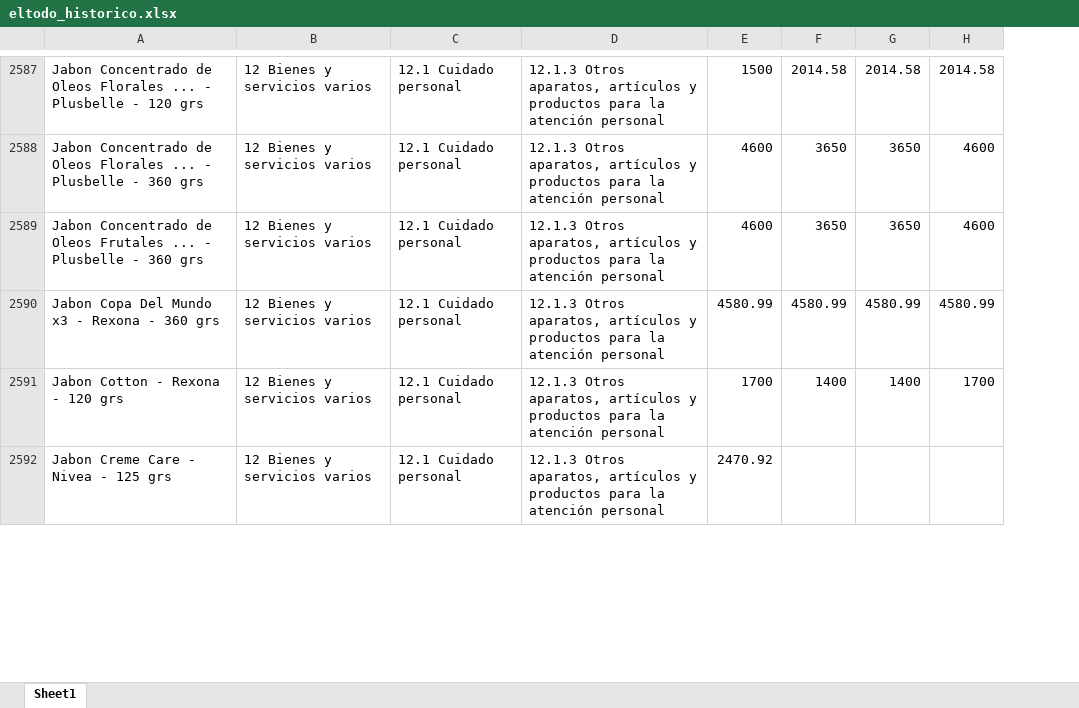
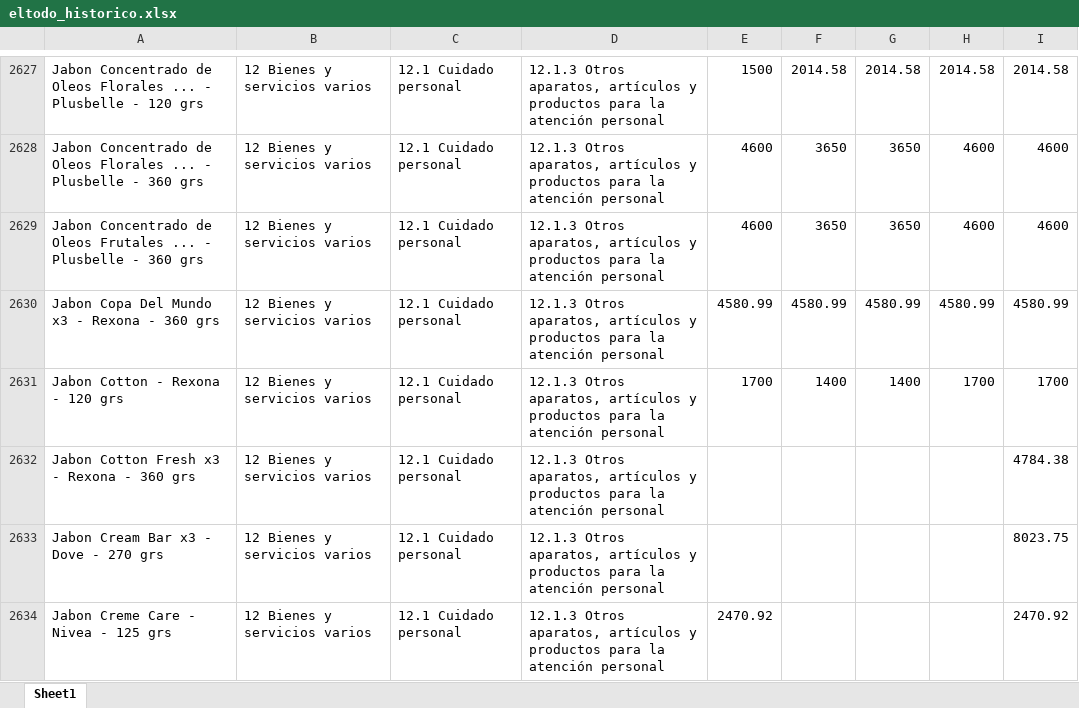
Before and after one commit to AgustinRivasBergant1995/monitor-precios, an Excel workbook: datos/eltodo_historico.xlsx, sheet Sheet1, drawn as a sheet; only a part is shown, gaps mark what is left out; values as stored, in another font and other column widths than the file's, no borders; the diff covers the shown part only; the diff names each change by its address in the sheet, - before the commit and + after, or states it on an @@ line.

```diff
--- a/datos/eltodo_historico.xlsx (sheet Sheet1)
+++ b/datos/eltodo_historico.xlsx (sheet Sheet1)
+column I, rows 2627-2631: 2014.58 | 4600 | 4600 | 4580.99 | 1700; row 2634: 2470.92
+row 2632: Jabon Cotton Fresh x3 - Rexona - 360 grs | 12 Bienes y servicios varios | 12.1 Cuidado personal | 12.1.3 Otros aparatos, artículos y productos para la atención personal |  |  |  |  | 4784.38
+row 2633: Jabon Cream Bar x3 - Dove - 270 grs | 12 Bienes y servicios varios | 12.1 Cuidado personal | 12.1.3 Otros aparatos, artículos y productos para la atención personal |  |  |  |  | 8023.75
```
Also changed, not shown: 91 added rows elsewhere in this sheet, datos/laanonima_historico.xlsx, 2 other files.
